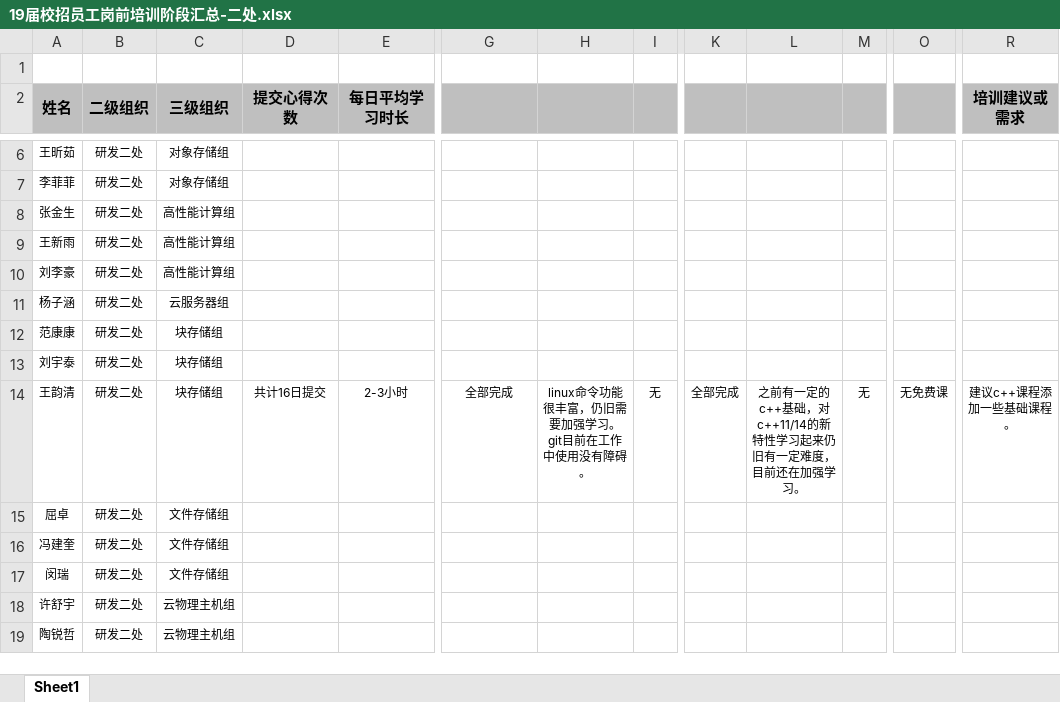
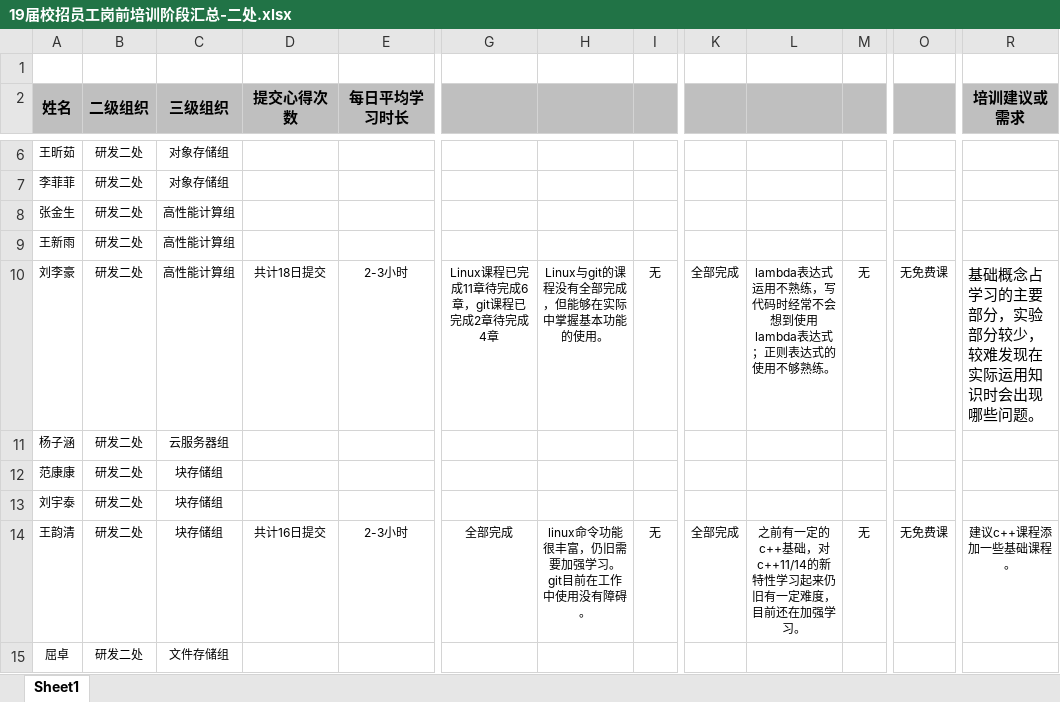
Before and after one commit to inspurcloudgroup/rd2, an Excel workbook: 19届校招员工岗前培训阶段汇总-二处.xlsx, sheet Sheet1, drawn as a sheet; only a part is shown, gaps mark what is left out; the shorter side is filled out with more unchanged rows; values as stored, in another font and other column widths than the file's, no borders; the diff names each change by its address in the sheet, - before the commit and + after, or states it on an @@ line.

Commit message:
汇总刘李豪阶段总结

```diff
--- a/19届校招员工岗前培训阶段汇总-二处.xlsx (sheet Sheet1)
+++ b/19届校招员工岗前培训阶段汇总-二处.xlsx (sheet Sheet1)
-D10 (提交心得次数): (empty)
+D10 (提交心得次数): 共计18日提交
-E10 (每日平均学习时长): (empty)
+E10 (每日平均学习时长): 2-3小时
-G10: (empty)
+G10: Linux课程已完成11章待完成6章，git课程已完成2章待完成4章
-H10: (empty)
+H10: Linux与git的课程没有全部完成，但能够在实际中掌握基本功能的使用。
-I10: (empty)
+I10: 无
-K10: (empty)
+K10: 全部完成
-L10: (empty)
+L10: lambda表达式运用不熟练，写代码时经常不会想到使用lambda表达式；正则表达式的使用不够熟练。
-M10: (empty)
+M10: 无
-O10: (empty)
+O10: 无免费课
-R10 (培训建议或需求): (empty)
+R10 (培训建议或需求): 基础概念占学习的主要部分，实验部分较少，较难发现在实际运用知识时会出现哪些问题。
```
